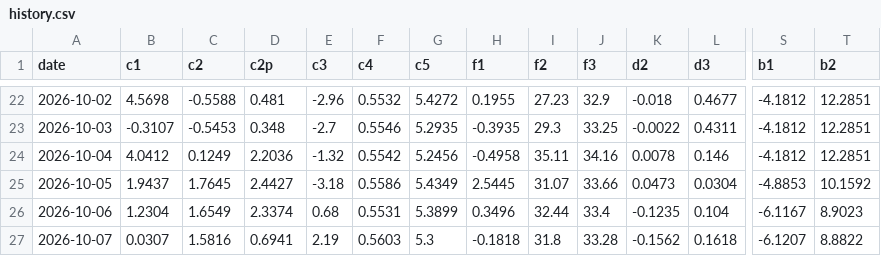
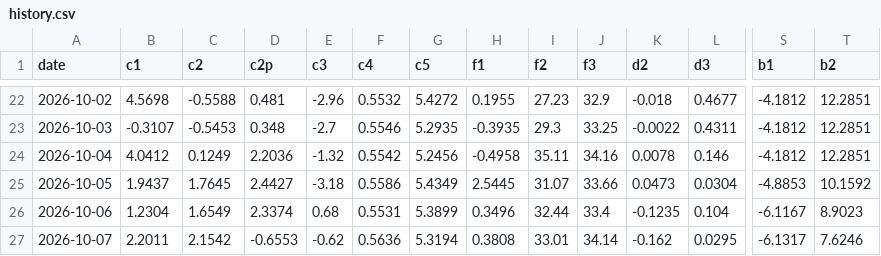
Before and after one commit to kostasg9786-cmyk/pinakas-btc, a CSV file: history.csv, drawn as a sheet; only a part is shown, gaps mark what is left out; the diff covers the shown part only; the diff names each change by its address in the sheet, - before the commit and + after, or states it on an @@ line.

```diff
--- a/history.csv
+++ b/history.csv
-B27 (c1): 0.0307
+B27 (c1): 2.2011
-C27 (c2): 1.5816
+C27 (c2): 2.1542
-D27 (c2p): 0.6941
+D27 (c2p): -0.6553
-E27 (c3): 2.19
+E27 (c3): -0.62
-F27 (c4): 0.5603
+F27 (c4): 0.5636
-G27 (c5): 5.3
+G27 (c5): 5.3194
-H27 (f1): -0.1818
+H27 (f1): 0.3808
-I27 (f2): 31.8
+I27 (f2): 33.01
-J27 (f3): 33.28
+J27 (f3): 34.14
-K27 (d2): -0.1562
+K27 (d2): -0.162
-L27 (d3): 0.1618
+L27 (d3): 0.0295
-S27 (b1): -6.1207
+S27 (b1): -6.1317
-T27 (b2): 8.8822
+T27 (b2): 7.6246
```
Also changed, not shown: 10 edited cells elsewhere in this file, 2 other files.
